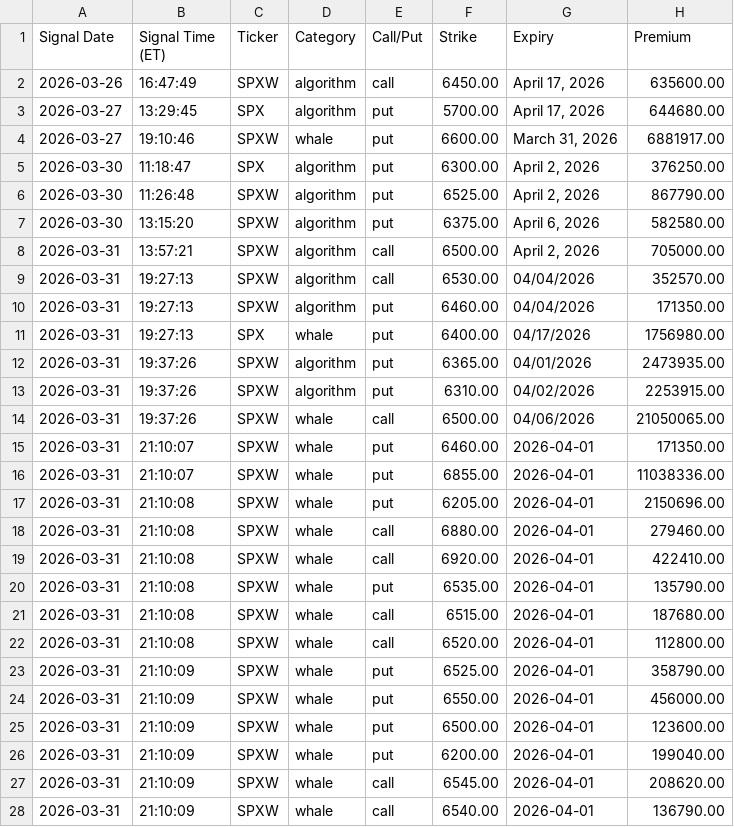
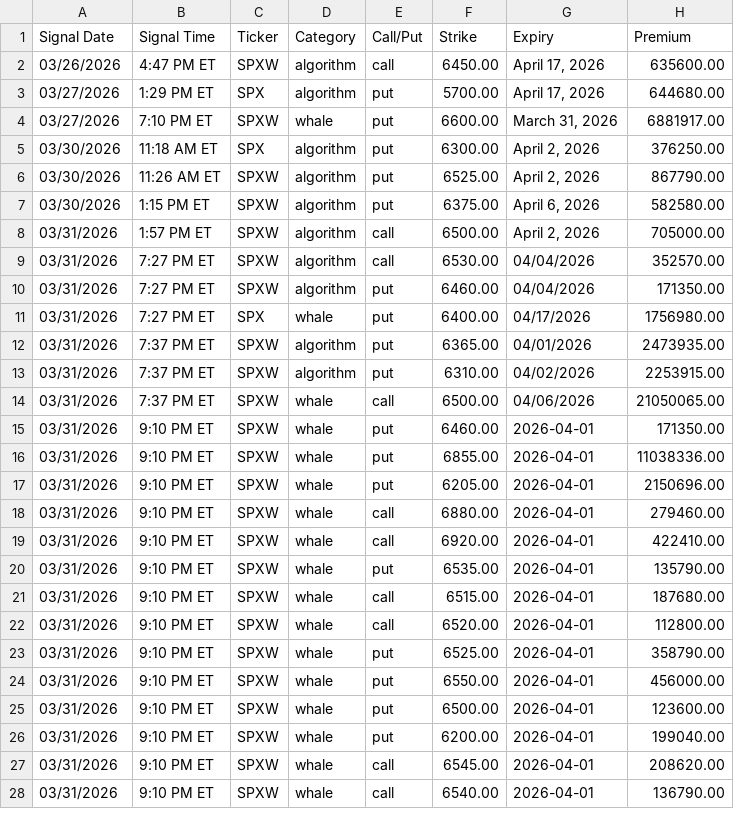
Before and after one commit to Lejenn2001/JORTRADE-BIDDIE, a CSV file: exports/prod_spx_spxw_review_sheet.csv, drawn as a sheet; only a part is shown; the diff covers the shown part only; the diff names each change by its address in the sheet, - before the commit and + after, or states it on an @@ line.

```diff
--- a/exports/prod_spx_spxw_review_sheet.csv
+++ b/exports/prod_spx_spxw_review_sheet.csv
-B1: Signal Time (ET)
+B1: Signal Time
-A2 (Signal Date): 2026-03-26
+A2 (Signal Date): 03/26/2026
-B2 (Signal Time): 16:47:49
+B2 (Signal Time): 4:47 PM ET
-A3:A4 (Signal Date): 2026-03-27
+A3:A4 (Signal Date): 03/27/2026
-B3 (Signal Time): 13:29:45
+B3 (Signal Time): 1:29 PM ET
-B4 (Signal Time): 19:10:46
+B4 (Signal Time): 7:10 PM ET
-A5:A7 (Signal Date): 2026-03-30
+A5:A7 (Signal Date): 03/30/2026
-B5 (Signal Time): 11:18:47
+B5 (Signal Time): 11:18 AM ET
-B6 (Signal Time): 11:26:48
+B6 (Signal Time): 11:26 AM ET
-B7 (Signal Time): 13:15:20
+B7 (Signal Time): 1:15 PM ET
-A8:A28 (Signal Date): 2026-03-31
+A8:A28 (Signal Date): 03/31/2026
-B8 (Signal Time): 13:57:21
+B8 (Signal Time): 1:57 PM ET
-B9:B11 (Signal Time): 19:27:13
+B9:B11 (Signal Time): 7:27 PM ET
-B12:B14 (Signal Time): 19:37:26
+B12:B14 (Signal Time): 7:37 PM ET
-B15:B16 (Signal Time): 21:10:07
+B15:B16 (Signal Time): 9:10 PM ET
-B17:B22 (Signal Time): 21:10:08
+B17:B22 (Signal Time): 9:10 PM ET
-B23:B28 (Signal Time): 21:10:09
+B23:B28 (Signal Time): 9:10 PM ET
```
Also changed, not shown: 102 edited cells elsewhere in this file, exports/prod_all_signals_full.csv, exports/prod_all_signals_review_sheet.csv, 3 other files.
